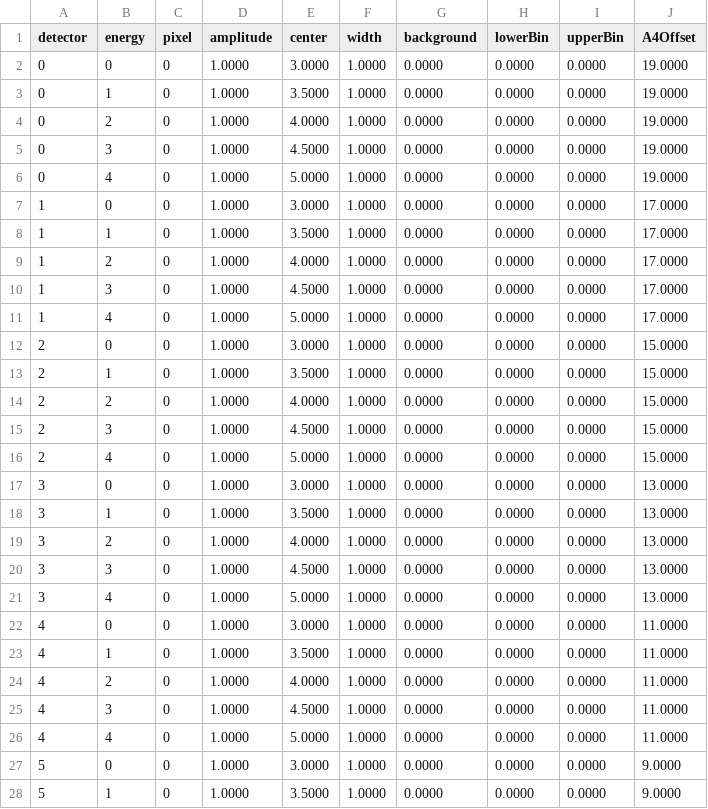
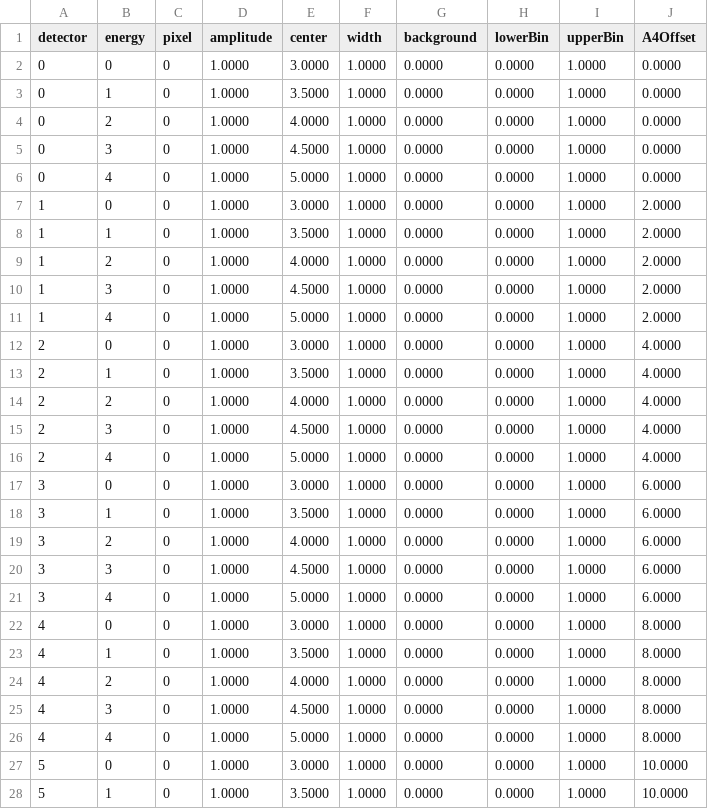
Before and after one commit to Paraquat/MJOLNIR, a CSV file: MJOLNIR/CalibrationBambus.csv, drawn as a sheet; only a part is shown; the diff covers the shown part only; the diff names each change by its address in the sheet, - before the commit and + after, or states it on an @@ line.

Commit message:
Correct transformations for BAMBUS axes

```diff
--- a/MJOLNIR/CalibrationBambus.csv
+++ b/MJOLNIR/CalibrationBambus.csv
-I2:I28 (upperBin): 0.0000
+I2:I28 (upperBin): 1.0000
-J2:J6 (A4Offset): 19.0000
+J2:J6 (A4Offset): 0.0000
-J7:J11 (A4Offset): 17.0000
+J7:J11 (A4Offset): 2.0000
-J12:J16 (A4Offset): 15.0000
+J12:J16 (A4Offset): 4.0000
-J17:J21 (A4Offset): 13.0000
+J17:J21 (A4Offset): 6.0000
-J22:J26 (A4Offset): 11.0000
+J22:J26 (A4Offset): 8.0000
-J27:J28 (A4Offset): 9.0000
+J27:J28 (A4Offset): 10.0000
```
Also changed, not shown: 146 edited cells elsewhere in this file, 2 other files.
